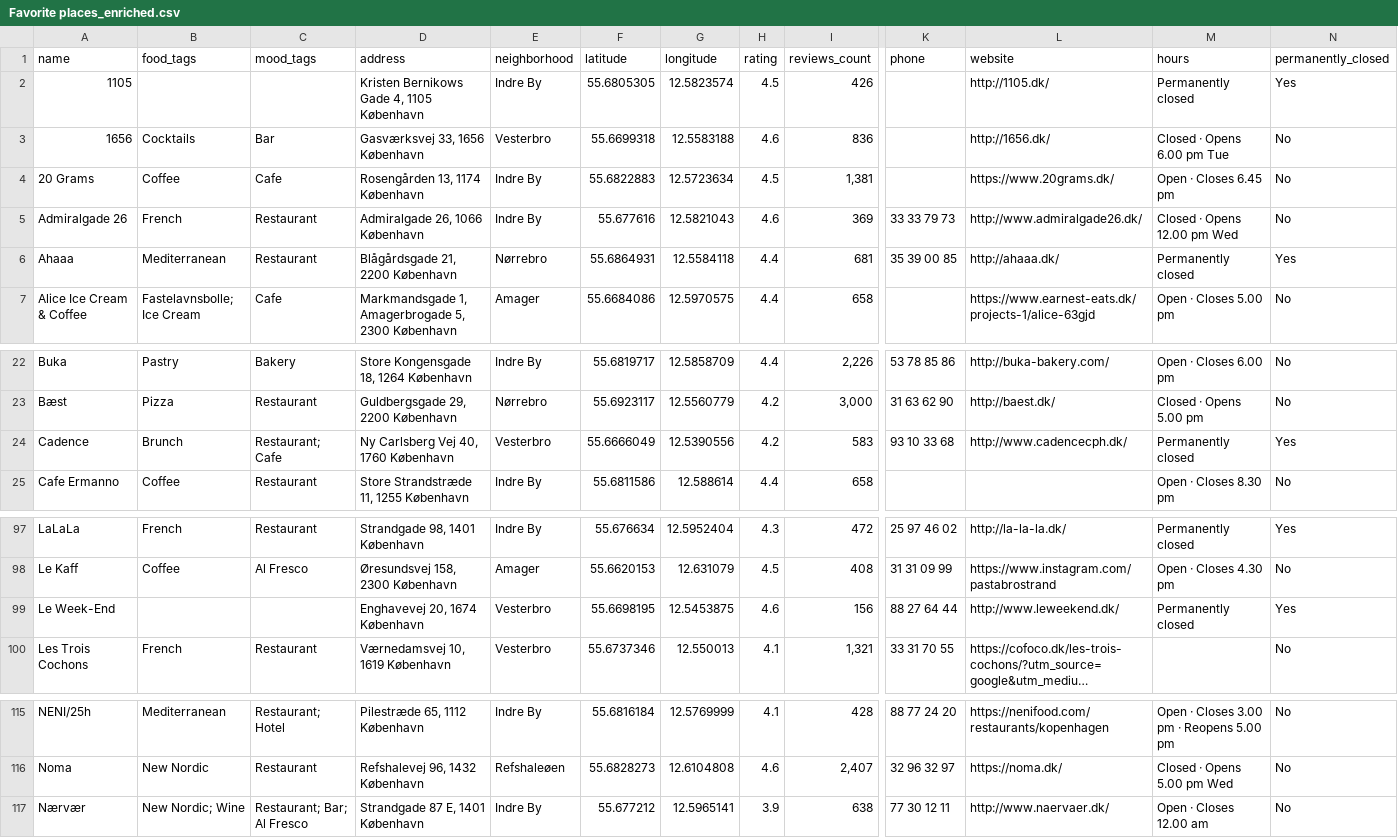
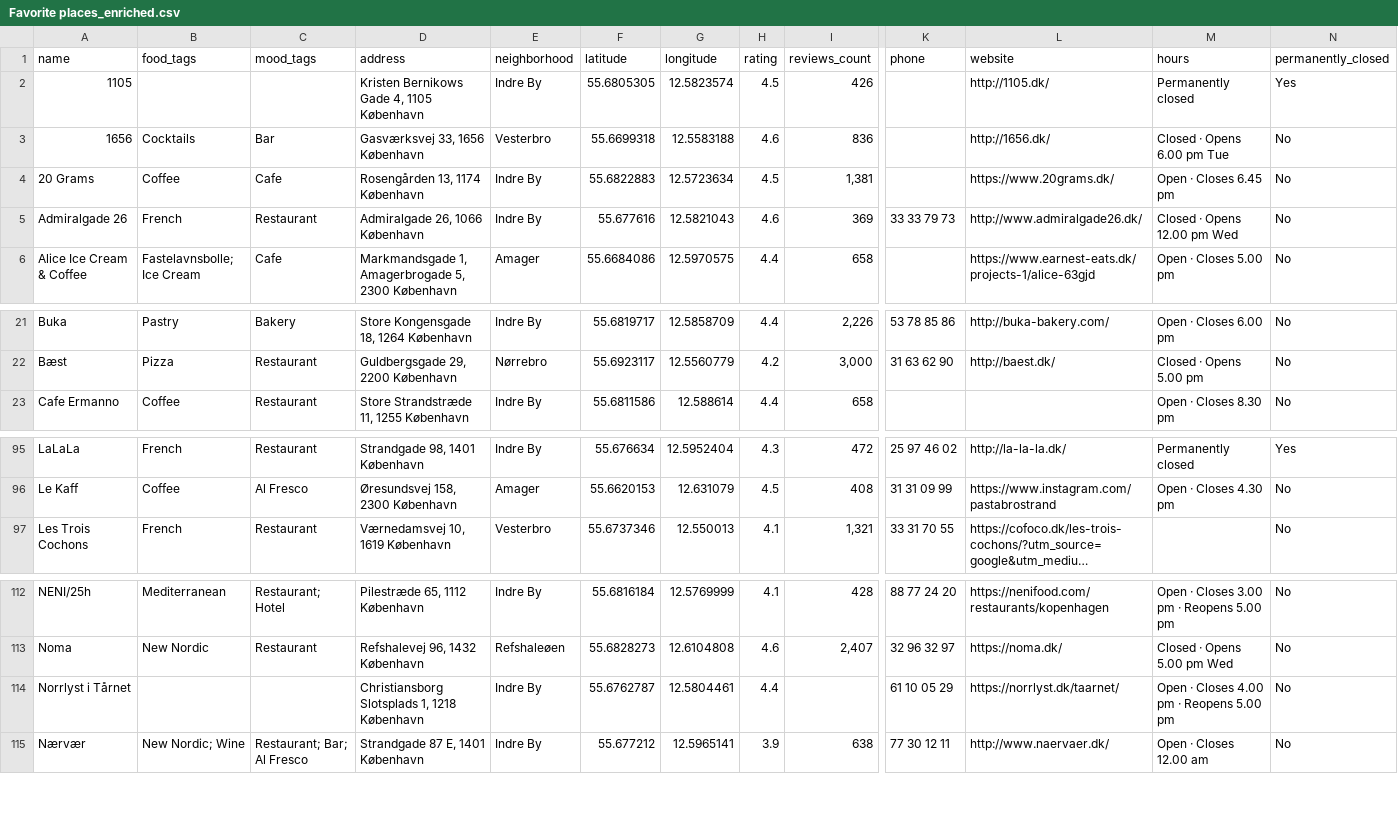
Before and after one commit to Hannazzzzz/cph-food-files-v0.1, a CSV file: Favorite places_enriched.csv, drawn as a sheet; only a part is shown, gaps mark what is left out; long unchanged cells end in …; removed rows and columns are numbered as before the commit, all else as after; rows hold the shown columns only; the diff names each change by its address in the sheet, - before the commit and + after, or states it on an @@ line.

```diff
--- a/Favorite places_enriched.csv
+++ b/Favorite places_enriched.csv
-row 6: Ahaaa | Mediterranean | Restaurant | Blågårdsgade 21, 2200 København | Nørrebro | 55.6864931 | 12.5584118 | 4.4 | 681 | 35 39 00 85 | http://ahaaa.dk/ | Permanently closed | Yes
-row 24: Cadence | Brunch | Restaurant; Cafe | Ny Carlsberg Vej 40, 1760 København | Vesterbro | 55.6666049 | 12.5390556 | 4.2 | 583 | 93 10 33 68 | http://www.cadencecph.dk/ | Permanently closed | Yes
-row 99: Le Week-End |  |  | Enghavevej 20, 1674 København | Vesterbro | 55.6698195 | 12.5453875 | 4.6 | 156 | 88 27 64 44 | http://www.leweekend.dk/ | Permanently closed | Yes
+row 114: Norrlyst i Tårnet |  |  | Christiansborg Slotsplads 1, 1218 København | Indre By | 55.6762787 | 12.5804461 | 4.4 |  | 61 10 05 29 | https://norrlyst.dk/taarnet/ | Open · Closes 4.00 pm · Reopens 5.00 pm | No
```
Also changed, not shown: 1 other file.
